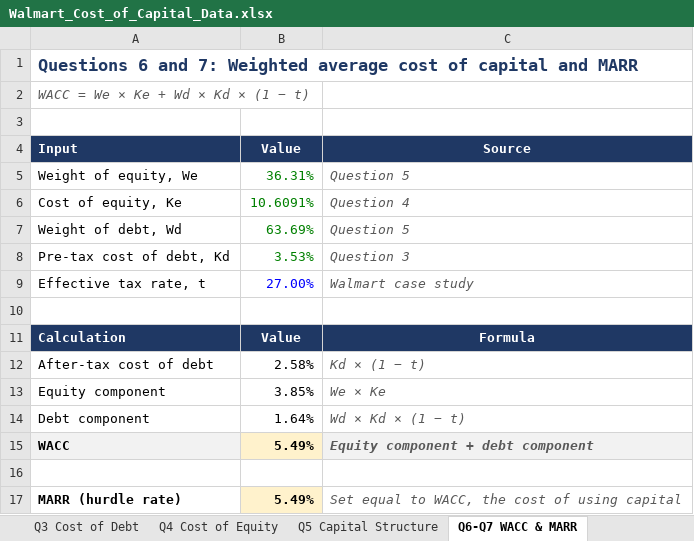
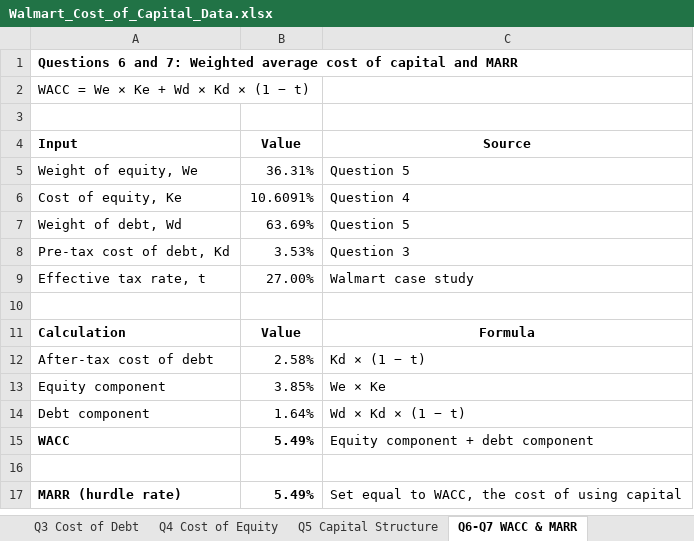
Before and after one commit to Salty-Peson/test1, an Excel workbook: Walmart_Cost_of_Capital_Data.xlsx, sheet Q6-Q7 WACC & MARR, drawn as a sheet; values as stored, in another font and other column widths than the file's, no borders; the diff names each change by its address in the sheet, - before the commit and + after, or states it on an @@ line.

```diff
--- a/Walmart_Cost_of_Capital_Data.xlsx (sheet Q6-Q7 WACC & MARR)
+++ b/Walmart_Cost_of_Capital_Data.xlsx (sheet Q6-Q7 WACC & MARR)
-A1 text colour: #1F3864
+A1 text colour: black, text size: smaller
@@ A2 italic: on → off, text colour: #595959 → black @@
@@ A4:C4 fill: #1F3864 → none, text colour: #FFFFFF → black @@
-B5:B8 text colour: #008000
+B5:B8 text colour: black
@@ C5:C9 italic: on → off, text colour: #595959 → black @@
-B9 text colour: #0000FF
+B9 text colour: black
@@ A11:C11 fill: #1F3864 → none, text colour: #FFFFFF → black @@
@@ C12:C15 italic: on → off, text colour: #595959 → black @@
-A15 fill: #F2F2F2
+A15 fill: none
-B15 fill: #FFF2CC
+B15 fill: none
@@ C15 fill: #F2F2F2 → none, bold: on → off @@
-B17 fill: #FFF2CC
+B17 fill: none
@@ C17 italic: on → off, text colour: #595959 → black @@
```
Also changed, not shown: sheet Q2 Financing Sources, sheet Summary, sheet Q3 Cost of Debt, sheet Q5 Capital Structure, sheet Q4 Cost of Equity, 1 other file.
